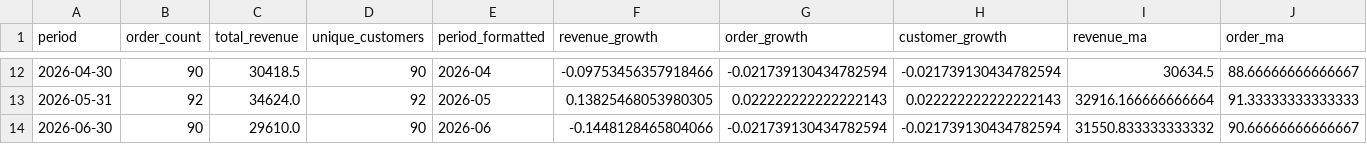
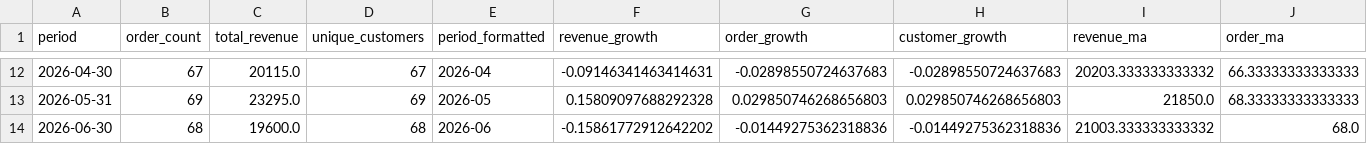
Before and after one commit to MaheshBhushan/ecom-insights, a CSV file: data/processed/sales_trends.csv, drawn as a sheet; only a part is shown, gaps mark what is left out; the diff covers the shown part only.

Commit message:
Use one revenue definition across every layer
The project reported three different revenue totals for the same data,
two of which were rendered into artifacts sitting side by side:

  sales_trends.total_revenue   379,599  order_total, so shipping and tax
                                        counted as revenue; Cancelled included
  sales_summary.total_sales    335,190  line totals, Cancelled included
  kpis.json gross_revenue      253,080  line totals, Cancelled excluded

Cancelled orders are a quarter of the dataset (272 of 1089) and were
being counted as revenue. Shipping and tax are not revenue either.

The warehouse definition is now used everywhere: revenue is the
pre-discount line total (gross_revenue), less discount_amount for
net_revenue, excluding Cancelled orders. calculate_sales_metrics,
analyze_sales_trends, analyze_customer_behavior and create_sales_summary
filter Cancelled and sum order_subtotal rather than order_total.
Product and category performance are filtered at the call site, since
the item frame carries no order_status.

Two methods deliberately keep their behaviour: analyze_cohort_retention
measures whether a customer transacted, and a cancelled order is still
an attempt; segment_customers inherits the filter from the behaviour
frame it consumes.

fact_sales, sales_summary, sales_trends, product_performance,
category_performance and kpis.json now all report 253,080.00 gross and
233,944.75 net. Charts regenerated.

```diff
--- a/data/processed/sales_trends.csv
+++ b/data/processed/sales_trends.csv
@@ -12,3 +12,3 @@ period,order_count,total_revenue,unique_customers,period_formatted,revenue_growt
-2026-04-30,90,30418.5,90,2026-04,-0.09753456357918466,-0.021739130434782594,-0.021739130434782594,30634.5,88.66666666666667
-2026-05-31,92,34624.0,92,2026-05,0.13825468053980305,0.022222222222222143,0.022222222222222143,32916.166666666664,91.33333333333333
-2026-06-30,90,29610.0,90,2026-06,-0.1448128465804066,-0.021739130434782594,-0.021739130434782594,31550.833333333332,90.66666666666667
+2026-04-30,67,20115.0,67,2026-04,-0.09146341463414631,-0.02898550724637683,-0.02898550724637683,20203.333333333332,66.33333333333333
+2026-05-31,69,23295.0,69,2026-05,0.15809097688292328,0.029850746268656803,0.029850746268656803,21850.0,68.33333333333333
+2026-06-30,68,19600.0,68,2026-06,-0.15861772912642202,-0.01449275362318836,-0.01449275362318836,21003.333333333332,68.0
```
Also changed, not shown: 63 edited cells elsewhere in this file, data/processed/customer_segments.csv, data/processed/daily_metrics.csv, 15 other files.
